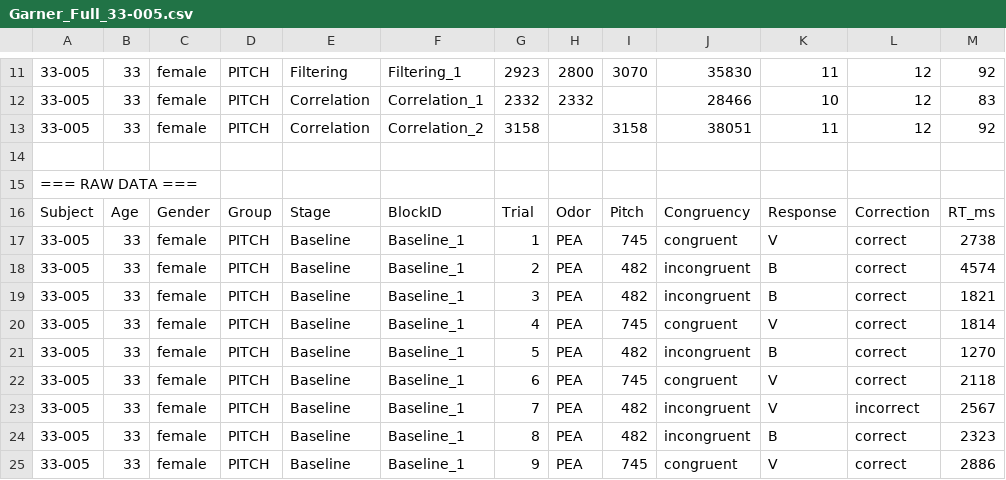
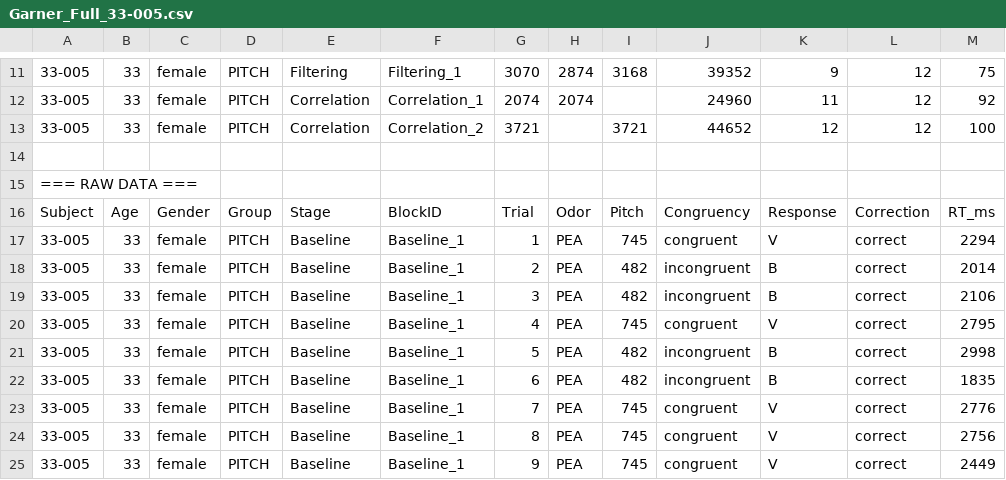
Before and after one commit to evyatarc3/Garner2026, a CSV file: Subjects/Garner_Full_33-005.csv, drawn as a sheet; only a part is shown, gaps mark what is left out; the diff covers the shown part only; the diff names each change by its address in the sheet, - before the commit and + after, or states it on an @@ line.

```diff
--- a/Subjects/Garner_Full_33-005.csv
+++ b/Subjects/Garner_Full_33-005.csv
-G11: 2923
+G11: 3070
-H11: 2800
+H11: 2874
-I11: 3070
+I11: 3168
-J11: 35830
+J11: 39352
-K11: 11
+K11: 9
-M11: 92
+M11: 75
-G12: 2332
+G12: 2074
-H12: 2332
+H12: 2074
-J12: 28466
+J12: 24960
-K12: 10
+K12: 11
-M12: 83
+M12: 92
-G13: 3158
+G13: 3721
-I13: 3158
+I13: 3721
-J13: 38051
+J13: 44652
-K13: 11
+K13: 12
-M13: 92
+M13: 100
-M17: 2738
+M17: 2294
-M18: 4574
+M18: 2014
-M19: 1821
+M19: 2106
-M20: 1814
+M20: 2795
-M21: 1270
+M21: 2998
-I22: 745
+I22: 482
-J22: congruent
+J22: incongruent
-K22: V
+K22: B
-M22: 2118
+M22: 1835
-I23:I24: 482
+I23:I24: 745
-J23:J24: incongruent
+J23:J24: congruent
-L23: incorrect
+L23: correct
-M23: 2567
+M23: 2776
-K24: B
+K24: V
-M24: 2323
+M24: 2756
-M25: 2886
+M25: 2449
```
Also changed, not shown: 163 edited cells elsewhere in this file, Subjects/Garner_Full_26-004.csv, Subjects/Garner_Full_28-001.csv, 14 other files.
